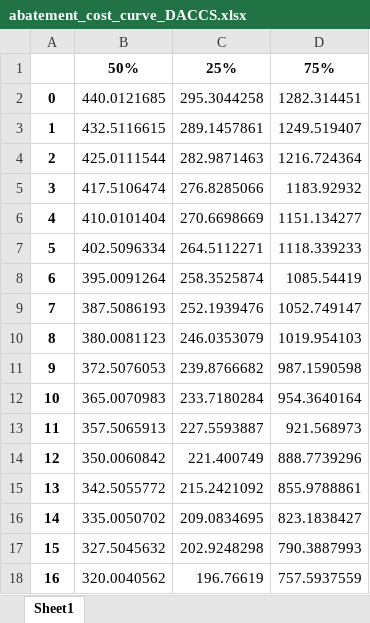
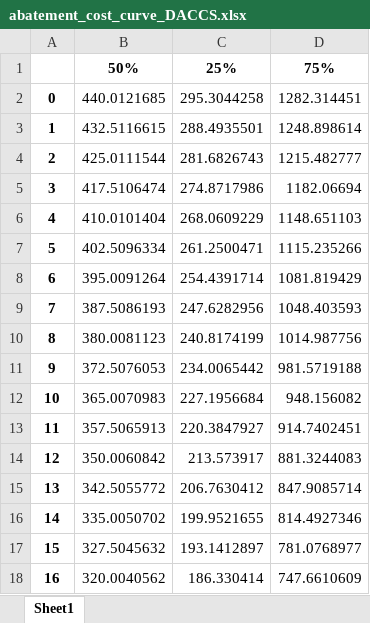
Before and after one commit to kfdsievert/DACCSvDACCU, an Excel workbook: outputs/abatement_cost_curve_DACCS.xlsx, sheet Sheet1, drawn as a sheet; only a part is shown; values as stored, in another font and other column widths than the file's, no borders; the diff covers the shown part only; the diff names each change by its address in the sheet, - before the commit and + after, or states it on an @@ line.

```diff
--- a/outputs/abatement_cost_curve_DACCS.xlsx (sheet Sheet1)
+++ b/outputs/abatement_cost_curve_DACCS.xlsx (sheet Sheet1)
-C3: 289.1457861
+C3: 288.4935501
-D3: 1249.519407
+D3: 1248.898614
-C4: 282.9871463
+C4: 281.6826743
-D4: 1216.724364
+D4: 1215.482777
-C5: 276.8285066
+C5: 274.8717986
-D5: 1183.92932
+D5: 1182.06694
-C6: 270.6698669
+C6: 268.0609229
-D6: 1151.134277
+D6: 1148.651103
-C7: 264.5112271
+C7: 261.2500471
-D7: 1118.339233
+D7: 1115.235266
-C8: 258.3525874
+C8: 254.4391714
-D8: 1085.54419
+D8: 1081.819429
-C9: 252.1939476
+C9: 247.6282956
-D9: 1052.749147
+D9: 1048.403593
-C10: 246.0353079
+C10: 240.8174199
-D10: 1019.954103
+D10: 1014.987756
-C11: 239.8766682
+C11: 234.0065442
-D11: 987.1590598
+D11: 981.5719188
-C12: 233.7180284
+C12: 227.1956684
-D12: 954.3640164
+D12: 948.156082
-C13: 227.5593887
+C13: 220.3847927
-D13: 921.568973
+D13: 914.7402451
-C14: 221.400749
+C14: 213.573917
-D14: 888.7739296
+D14: 881.3244083
-C15: 215.2421092
+C15: 206.7630412
-D15: 855.9788861
+D15: 847.9085714
-C16: 209.0834695
+C16: 199.9521655
-D16: 823.1838427
+D16: 814.4927346
-C17: 202.9248298
+C17: 193.1412897
-D17: 790.3887993
+D17: 781.0768977
-C18: 196.76619
+C18: 186.330414
-D18: 757.5937559
+D18: 747.6610609
```
Also changed, not shown: 16 edited cells elsewhere in this sheet, data/Master Standardisation DACCS.xlsx, outputs/abatement_cost_curve_SAF.xlsx, 6 other files.
